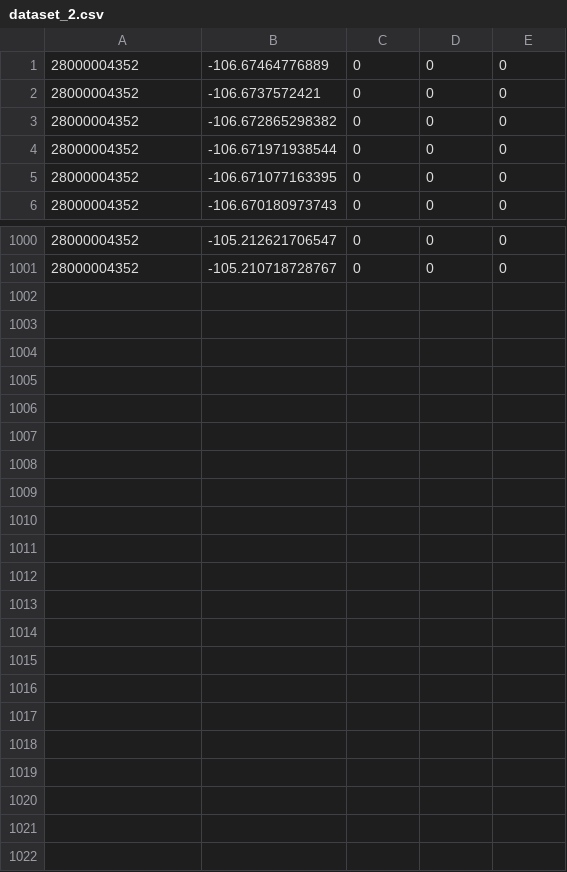
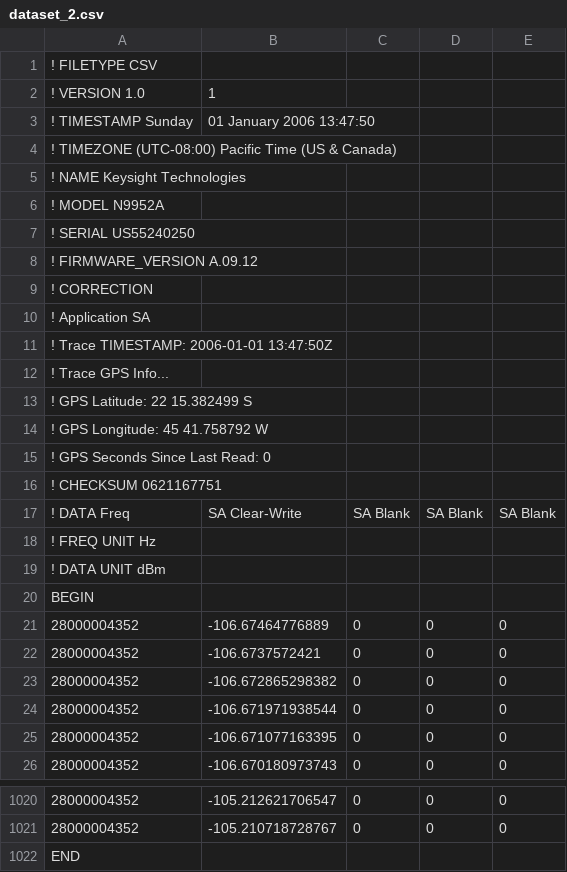
Before and after one commit to adrianosastre/datascience-exercises-20200418-conceitos-ml, a CSV file: Exercícios-Computacionais/3/dataset_2.csv, drawn as a sheet; only a part is shown, gaps mark what is left out; the diff names each change by its address in the sheet, - before the commit and + after, or states it on an @@ line.

Commit message:
Exercício computacional 4 finalizado

```diff
--- a/Exercícios-Computacionais/3/dataset_2.csv
+++ b/Exercícios-Computacionais/3/dataset_2.csv
+row 1: ! FILETYPE CSV
+row 2: ! VERSION 1.0 | 1
+row 3: ! TIMESTAMP Sunday | 01 January 2006 13:47:50
+row 4: ! TIMEZONE (UTC-08:00) Pacific Time (US & Canada)
+row 5: ! NAME Keysight Technologies
+row 6: ! MODEL N9952A
+row 7: ! SERIAL US55240250
+row 8: ! FIRMWARE_VERSION A.09.12
+row 9: ! CORRECTION
+row 10: ! Application SA
+row 11: ! Trace TIMESTAMP: 2006-01-01 13:47:50Z
+row 12: ! Trace GPS Info...
+row 13: ! GPS Latitude: 22 15.382499 S
+row 14: ! GPS Longitude: 45 41.758792 W
+row 15: ! GPS Seconds Since Last Read: 0
+row 16: ! CHECKSUM 0621167751
+row 17: ! DATA Freq | SA Clear-Write | SA Blank | SA Blank | SA Blank
+row 18: ! FREQ UNIT Hz
+row 19: ! DATA UNIT dBm
+row 20: BEGIN
+row 1022: END
```
Also changed, not shown: Exercícios-Computacionais/3/dataset_1.csv, 17 other files.
